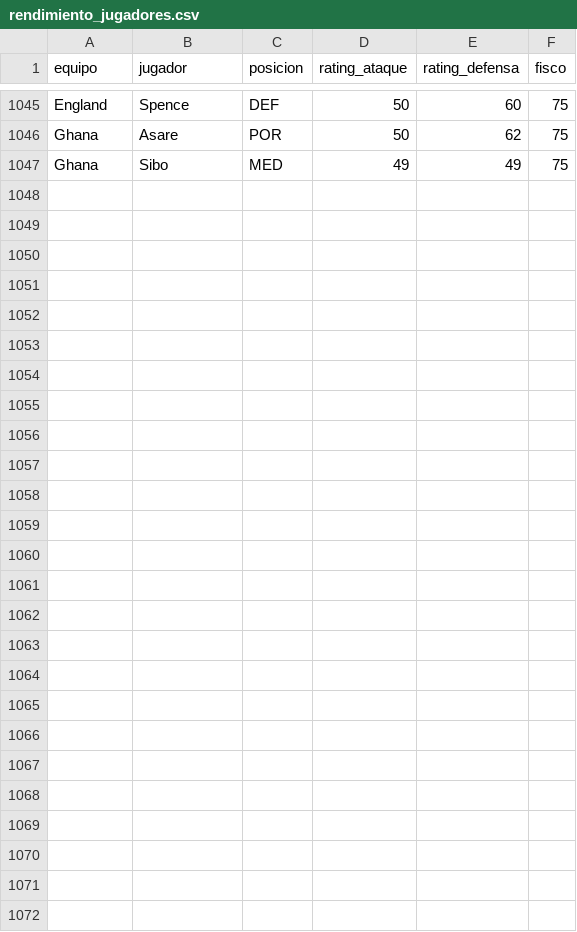
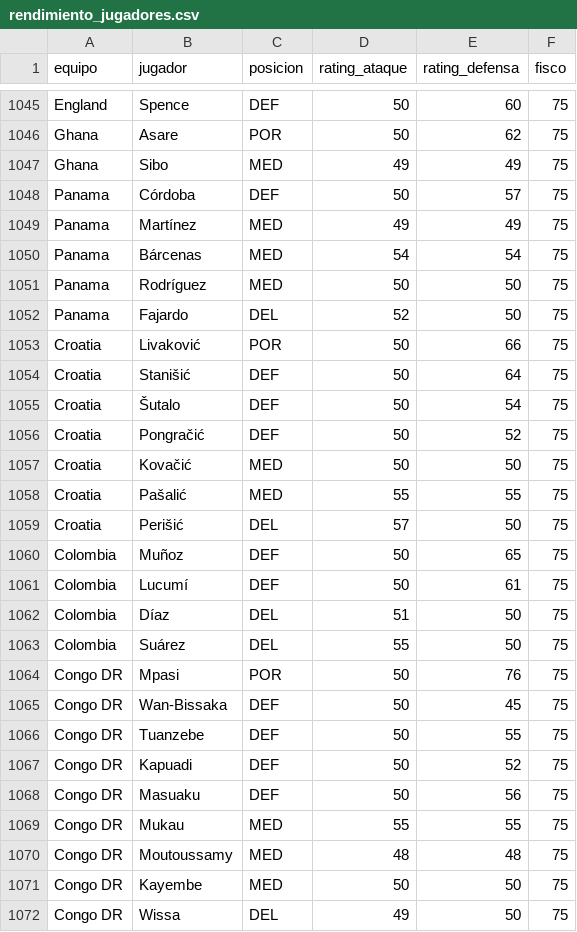
Before and after one commit to pepinosauriodmg-byte/Predecir-partidos, a CSV file: rendimiento_jugadores.csv, drawn as a sheet; only a part is shown, gaps mark what is left out; the diff covers the shown part only; the diff names each change by its address in the sheet, - before the commit and + after, or states it on an @@ line.

```diff
--- a/rendimiento_jugadores.csv
+++ b/rendimiento_jugadores.csv
+row 1048: Panama | Córdoba | DEF | 50 | 57 | 75
+row 1049: Panama | Martínez | MED | 49 | 49 | 75
+row 1050: Panama | Bárcenas | MED | 54 | 54 | 75
+row 1051: Panama | Rodríguez | MED | 50 | 50 | 75
+row 1052: Panama | Fajardo | DEL | 52 | 50 | 75
+row 1053: Croatia | Livaković | POR | 50 | 66 | 75
+row 1054: Croatia | Stanišić | DEF | 50 | 64 | 75
+row 1055: Croatia | Šutalo | DEF | 50 | 54 | 75
+row 1056: Croatia | Pongračić | DEF | 50 | 52 | 75
+row 1057: Croatia | Kovačić | MED | 50 | 50 | 75
+row 1058: Croatia | Pašalić | MED | 55 | 55 | 75
+row 1059: Croatia | Perišić | DEL | 57 | 50 | 75
+row 1060: Colombia | Muñoz | DEF | 50 | 65 | 75
+row 1061: Colombia | Lucumí | DEF | 50 | 61 | 75
+row 1062: Colombia | Díaz | DEL | 51 | 50 | 75
+row 1063: Colombia | Suárez | DEL | 55 | 50 | 75
+row 1064: Congo DR | Mpasi | POR | 50 | 76 | 75
+row 1065: Congo DR | Wan-Bissaka | DEF | 50 | 45 | 75
+row 1066: Congo DR | Tuanzebe | DEF | 50 | 55 | 75
+row 1067: Congo DR | Kapuadi | DEF | 50 | 52 | 75
+row 1068: Congo DR | Masuaku | DEF | 50 | 56 | 75
+row 1069: Congo DR | Mukau | MED | 55 | 55 | 75
+row 1070: Congo DR | Moutoussamy | MED | 48 | 48 | 75
+row 1071: Congo DR | Kayembe | MED | 50 | 50 | 75
+row 1072: Congo DR | Wissa | DEL | 49 | 50 | 75
```
Also changed, not shown: 28 edited cells elsewhere in this file, historial_con_elo.csv, ranking_elo_vivo.csv, 1 other file.
